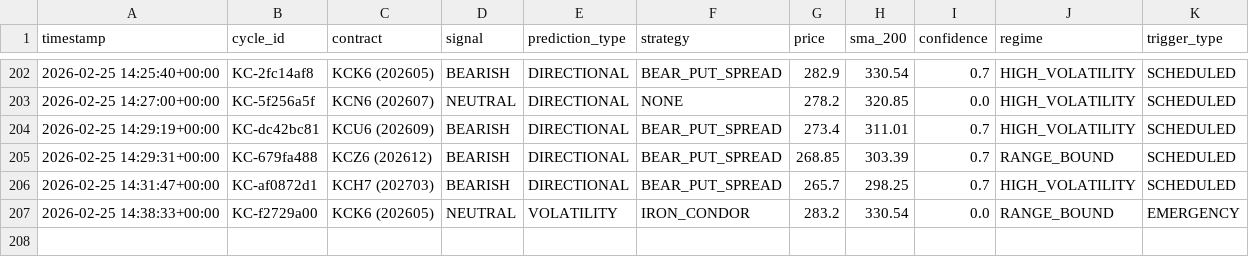
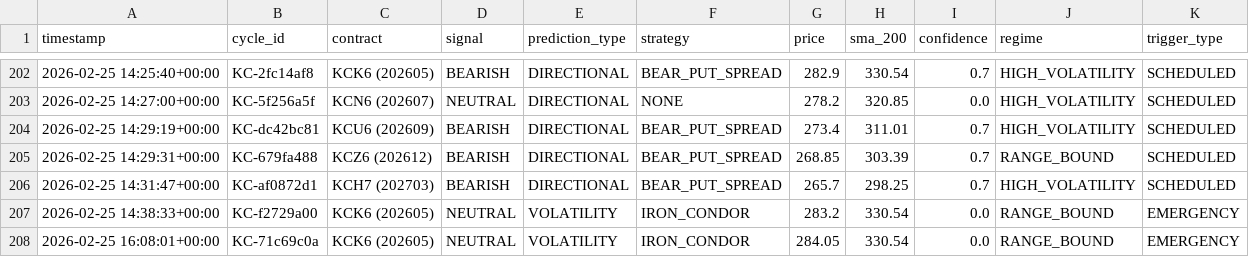
Before and after one commit to rozavala/real_options, a CSV file: prod/decision_signals.csv, drawn as a sheet; only a part is shown, gaps mark what is left out; the diff names each change by its address in the sheet, - before the commit and + after, or states it on an @@ line.

```diff
--- a/prod/decision_signals.csv
+++ b/prod/decision_signals.csv
+row 208: 2026-02-25 16:08:01+00:00 | KC-71c69c0a | KCK6 (202605) | NEUTRAL | VOLATILITY | IRON_CONDOR | 284.05 | 330.54 | 0.0 | RANGE_BOUND | EMERGENCY
```
Also changed, not shown: prod/data/agent_accuracy_structured.csv, prod/data/weight_evolution.csv, 13 other files.
